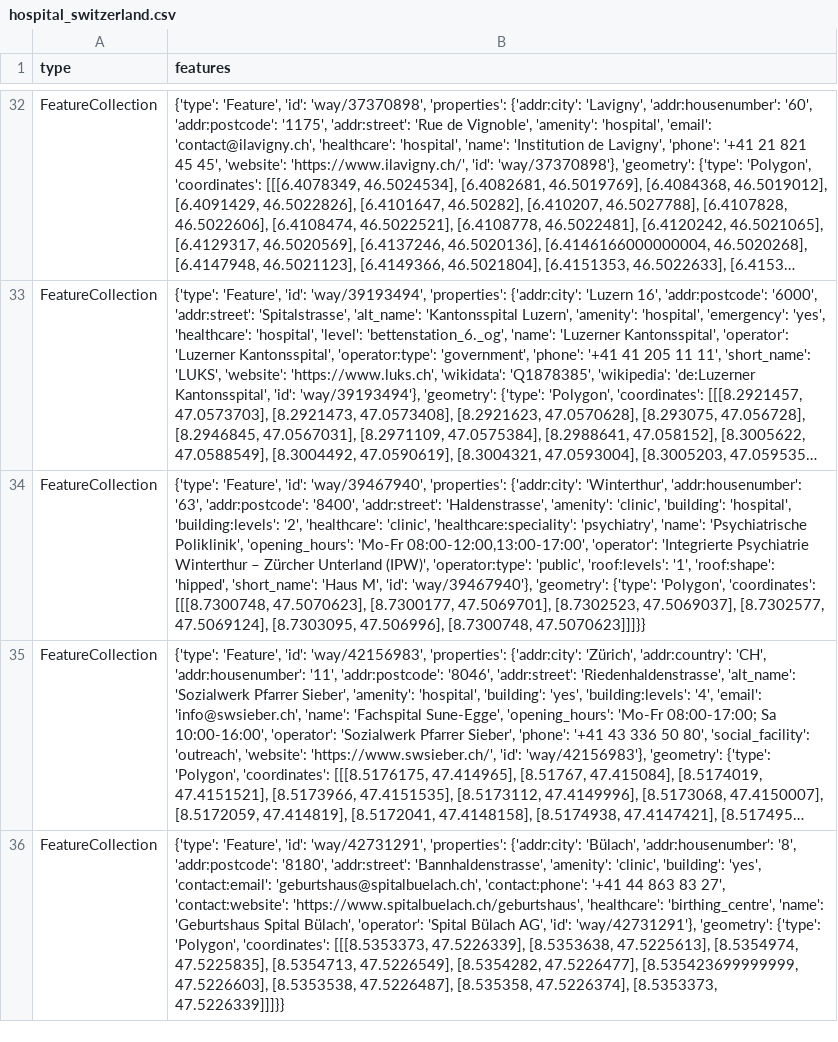
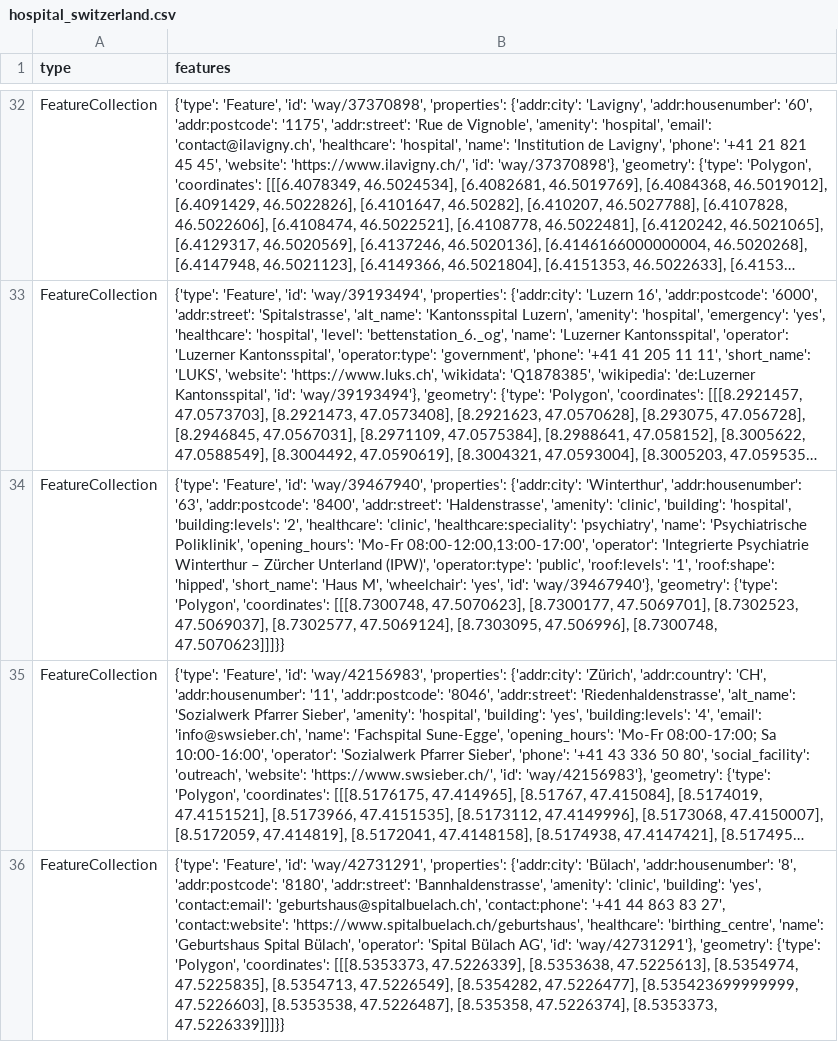
Before and after one commit to OpenBracketsCH/rescue-data, a CSV file: data/csv/facilities/hospital/hospital_switzerland.csv, drawn as a sheet; only a part is shown, gaps mark what is left out; long unchanged cells end in …; the diff covers the shown part only; the diff names each change by its address in the sheet, - before the commit and + after, or states it on an @@ line.

```diff
--- a/data/csv/facilities/hospital/hospital_switzerland.csv
+++ b/data/csv/facilities/hospital/hospital_switzerland.csv
-B34 (features): …'Haus M', 'id': 'way/39467940'},…
+B34 (features): …'Haus M', 'wheelchair': 'yes', 'id': 'way/39467940'},…
```
Also changed, not shown: 1 edited cell elsewhere in this file, data/csv/defis/defis_stadt_zh.csv, data/csv/fire_station/firestation_kt_zh.csv, 10 other files.
